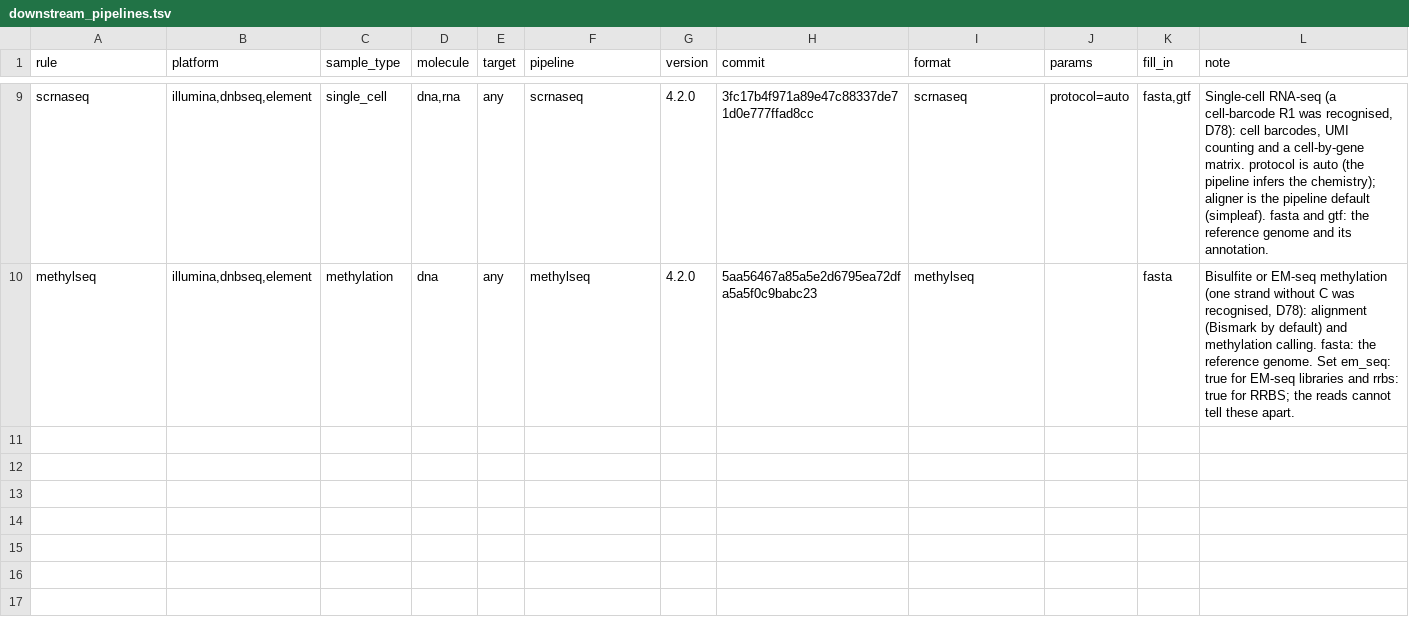
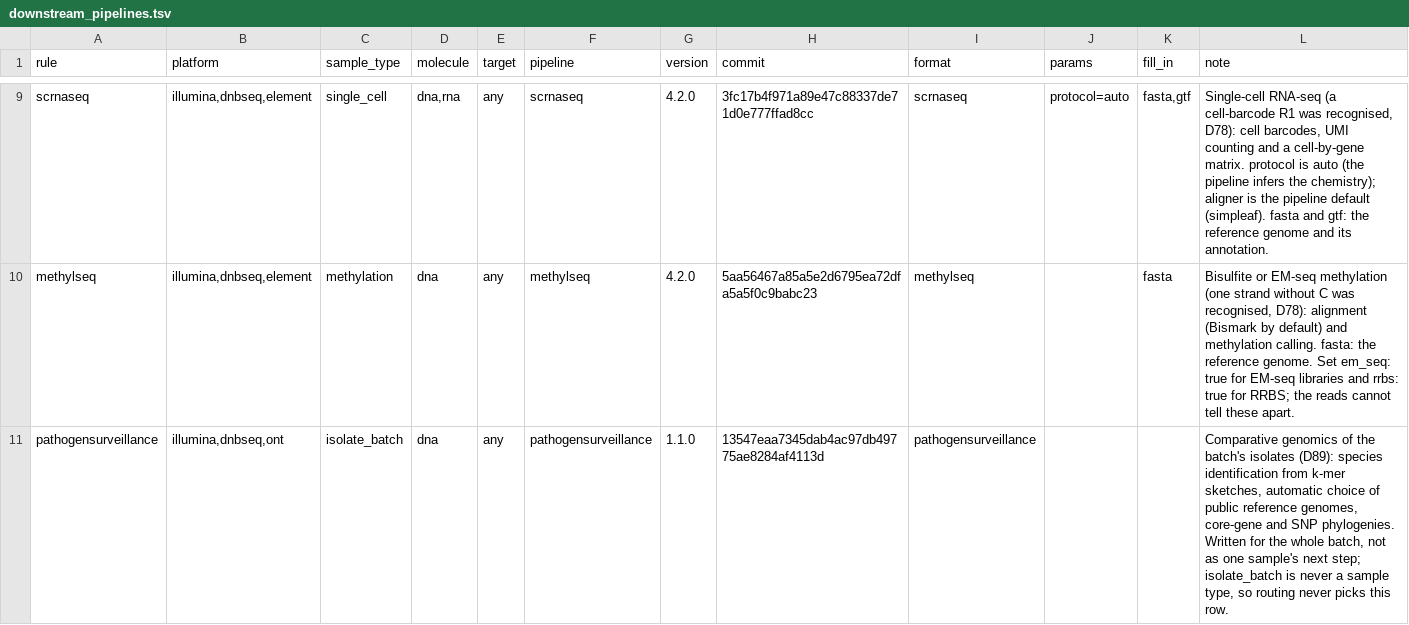
Before and after one commit to MacaulayWinter/seq-triage, a TSV file: assets/downstream_pipelines.tsv, drawn as a sheet; only a part is shown, gaps mark what is left out.

```diff
--- a/assets/downstream_pipelines.tsv
+++ b/assets/downstream_pipelines.tsv
@@ -10 +10,2 @@ scrnaseq	illumina,dnbseq,element	single_cell	dna,rna	any	scrnaseq	4.2.0	3fc17b4f
 methylseq	illumina,dnbseq,element	methylation	dna	any	methylseq	4.2.0	5aa56467a85a5e2d6795ea72dfa5a5f0c9babc23	methylseq		fasta	Bisulfite or EM-seq methylation (one strand without C was recognised, D78): alignment (Bismark by default) and methylation calling. fasta: the reference genome. Set em_seq: true for EM-seq libraries and rrbs: true for RRBS; the reads cannot tell these apart.
+pathogensurveillance	illumina,dnbseq,ont	isolate_batch	dna	any	pathogensurveillance	1.1.0	13547eaa7345dab4ac97db49775ae8284af4113d	pathogensurveillance			Comparative genomics of the batch's isolates (D89): species identification from k-mer sketches, automatic choice of public reference genomes, core-gene and SNP phylogenies. Written for the whole batch, not as one sample's next step; isolate_batch is never a sample type, so routing never picks this row.
```
Also changed, not shown: 5 other files.
